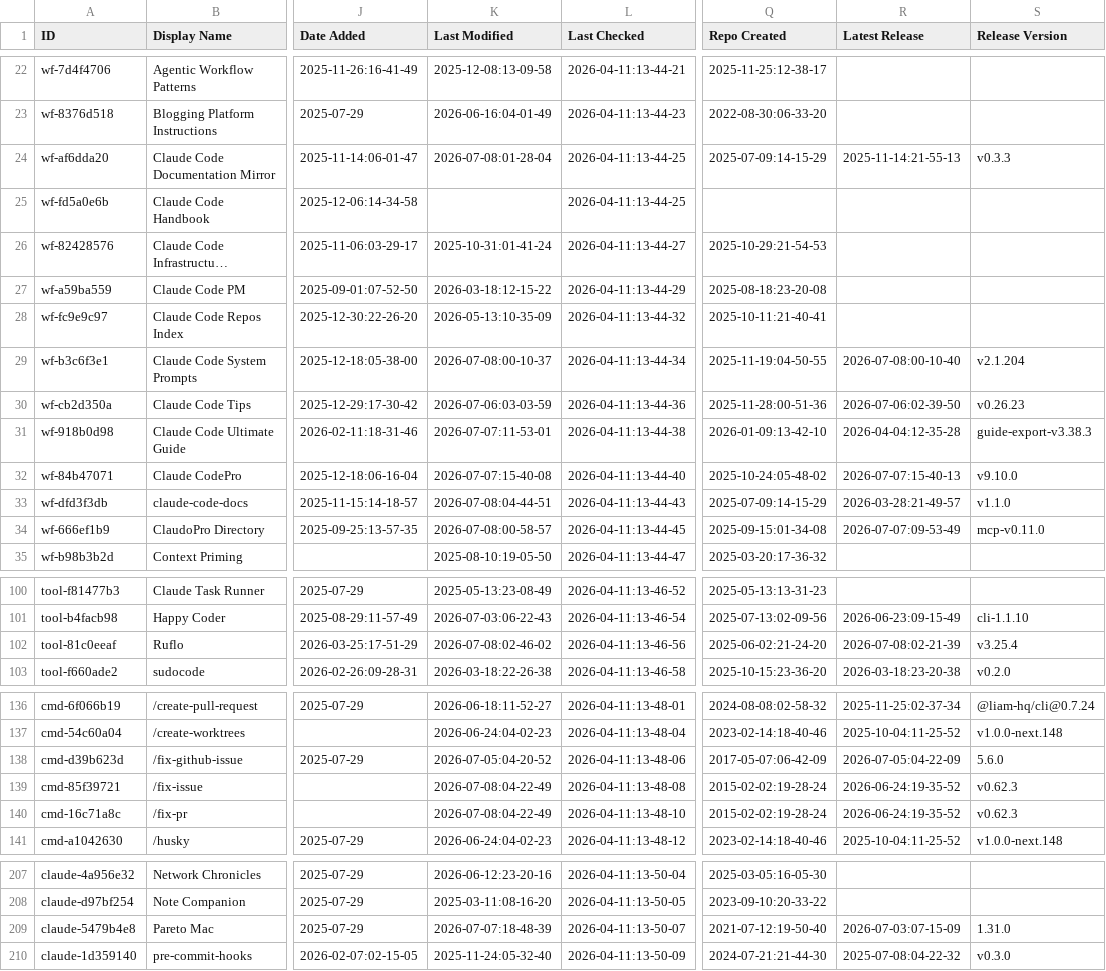
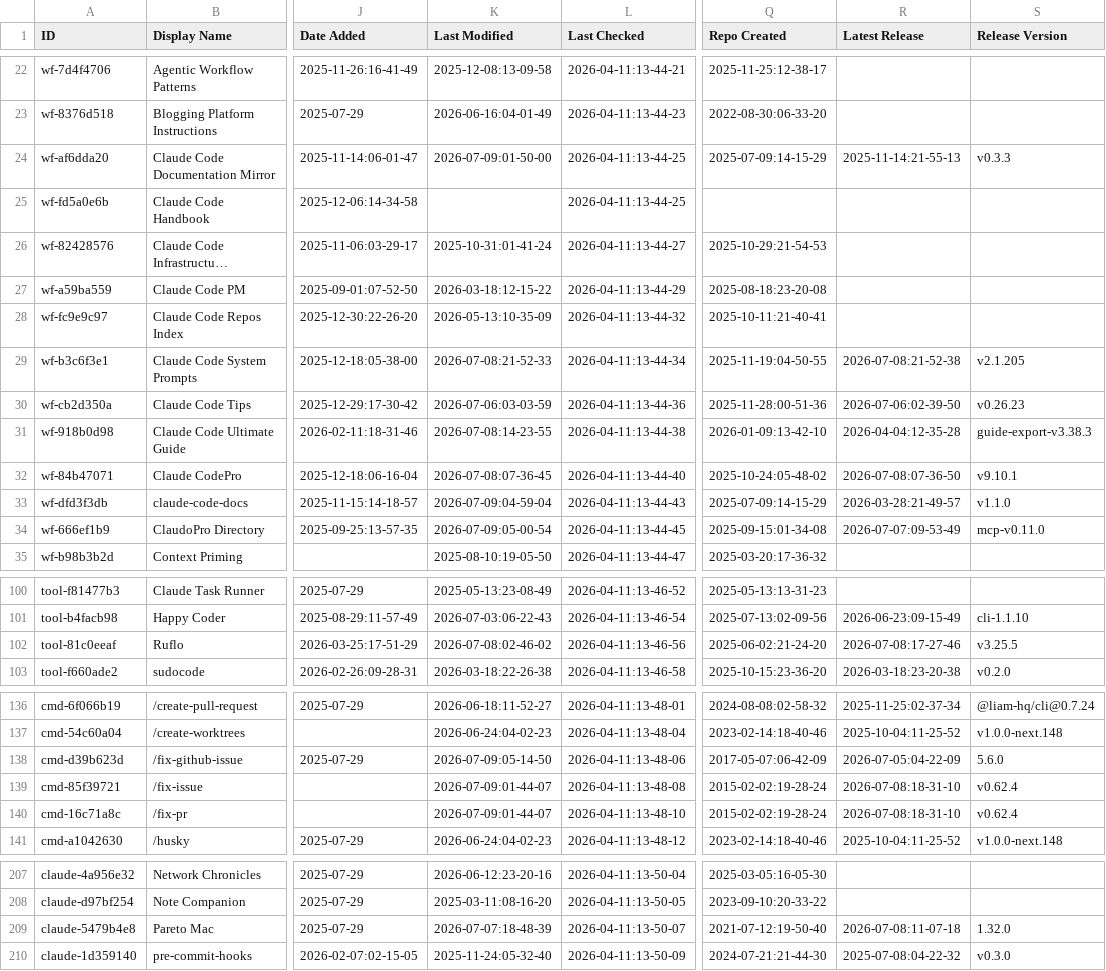
Before and after one commit to g2goose/awesome-claude-code, a CSV file: THE_RESOURCES_TABLE.csv, drawn as a sheet; only a part is shown, gaps mark what is left out; long unchanged cells end in …; the diff covers the shown part only; the diff names each change by its address in the sheet, - before the commit and + after, or states it on an @@ line.

```diff
--- a/THE_RESOURCES_TABLE.csv
+++ b/THE_RESOURCES_TABLE.csv
-K24 (Last Modified): 2026-07-08:01-28-04
+K24 (Last Modified): 2026-07-09:01-50-00
-K29 (Last Modified): 2026-07-08:00-10-37
+K29 (Last Modified): 2026-07-08:21-52-33
-R29 (Latest Release): 2026-07-08:00-10-40
+R29 (Latest Release): 2026-07-08:21-52-38
-S29 (Release Version): v2.1.204
+S29 (Release Version): v2.1.205
-K31 (Last Modified): 2026-07-07:11-53-01
+K31 (Last Modified): 2026-07-08:14-23-55
-K32 (Last Modified): 2026-07-07:15-40-08
+K32 (Last Modified): 2026-07-08:07-36-45
-R32 (Latest Release): 2026-07-07:15-40-13
+R32 (Latest Release): 2026-07-08:07-36-50
-S32 (Release Version): v9.10.0
+S32 (Release Version): v9.10.1
-K33 (Last Modified): 2026-07-08:04-44-51
+K33 (Last Modified): 2026-07-09:04-59-04
-K34 (Last Modified): 2026-07-08:00-58-57
+K34 (Last Modified): 2026-07-09:05-00-54
-R102 (Latest Release): 2026-07-08:02-21-39
+R102 (Latest Release): 2026-07-08:17-27-46
-S102 (Release Version): v3.25.4
+S102 (Release Version): v3.25.5
-K138 (Last Modified): 2026-07-05:04-20-52
+K138 (Last Modified): 2026-07-09:05-14-50
-K139:K140 (Last Modified): 2026-07-08:04-22-49
+K139:K140 (Last Modified): 2026-07-09:01-44-07
-R139:R140 (Latest Release): 2026-06-24:19-35-52
+R139:R140 (Latest Release): 2026-07-08:18-31-10
-S139:S140 (Release Version): v0.62.3
+S139:S140 (Release Version): v0.62.4
-R209 (Latest Release): 2026-07-03:07-15-09
+R209 (Latest Release): 2026-07-08:11-07-18
-S209 (Release Version): 1.31.0
+S209 (Release Version): 1.32.0
```
Also changed, not shown: 26 edited cells elsewhere in this file.
